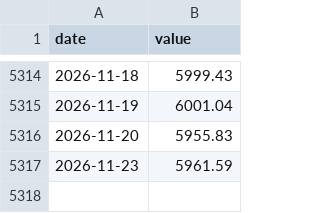
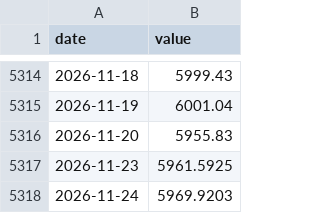
Before and after one commit to ainioayi/dividend-strategy-quarterly, a CSV file: data/stock-bond/stock.csv, drawn as a sheet; only a part is shown, gaps mark what is left out.

```diff
--- a/data/stock-bond/stock.csv
+++ b/data/stock-bond/stock.csv
@@ -5316,2 +5316,3 @@ date,value
 2026-11-20,5955.83
-2026-11-23,5961.59
+2026-11-23,5961.5925
+2026-11-24,5969.9203
```
Also changed, not shown: data/stock-bond/bond.csv, 8 other files.
